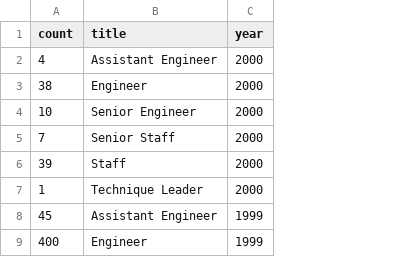
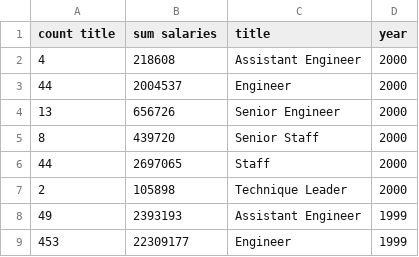
Before and after one commit to menlodoug/Pewlett-Hackard-Analysis, a CSV file: Analysis Projects Folder/Pewlett-Hackard-Analysis Folder/Data/retire_by_from_yr.csv, drawn as a sheet; only a part is shown; removed rows and columns are numbered as before the commit, all else as after; the diff names each change by its address in the sheet, - before the commit and + after, or states it on an @@ line.

```diff
--- a/Analysis Projects Folder/Pewlett-Hackard-Analysis Folder/Data/retire_by_from_yr.csv
+++ b/Analysis Projects Folder/Pewlett-Hackard-Analysis Folder/Data/retire_by_from_yr.csv
-column A (count), rows 2-9: 4 | 38 | 10 | 7 | 39 | 1 | 45 | 400
+column A (count title), rows 2-9: 4 | 44 | 13 | 8 | 44 | 2 | 49 | 453
+column B (sum salaries), rows 2-9: 218608 | 2004537 | 656726 | 439720 | 2697065 | 105898 | 2393193 | 22309177
```
Also changed, not shown: 16 other files.
